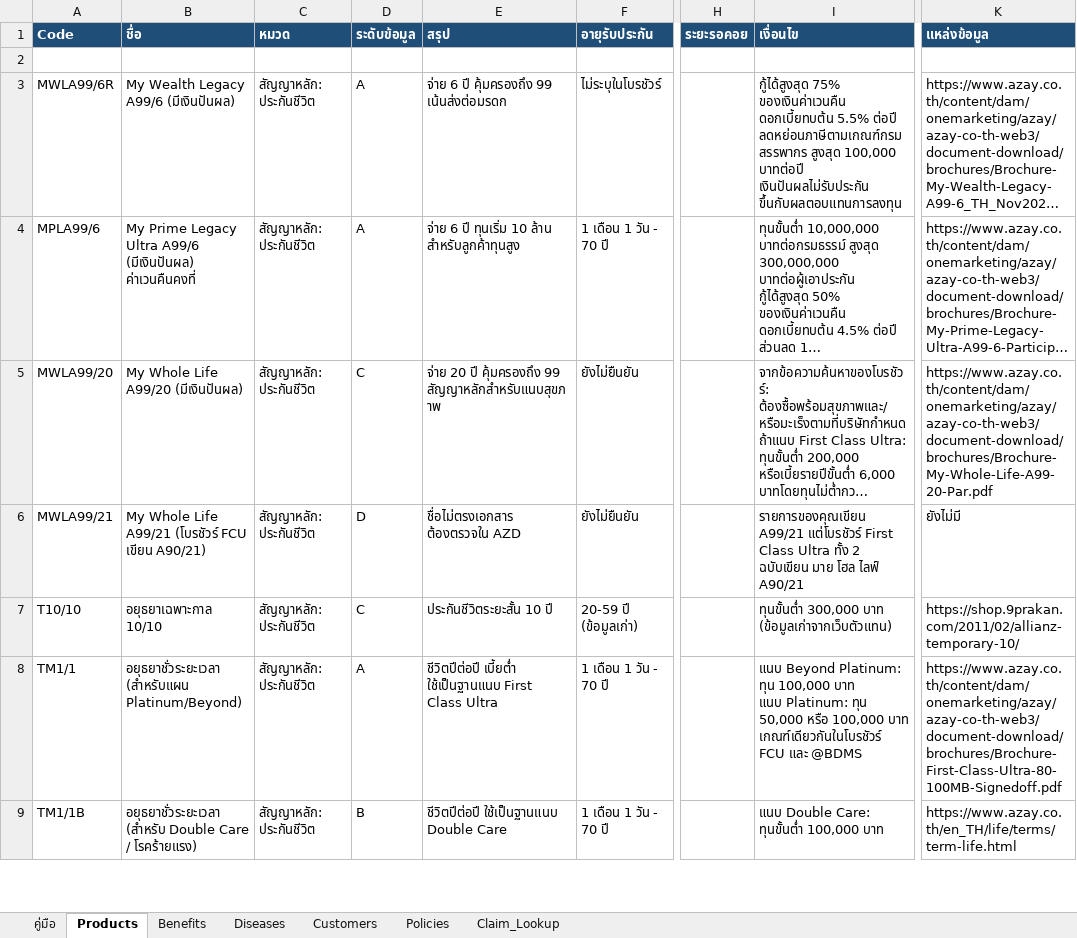
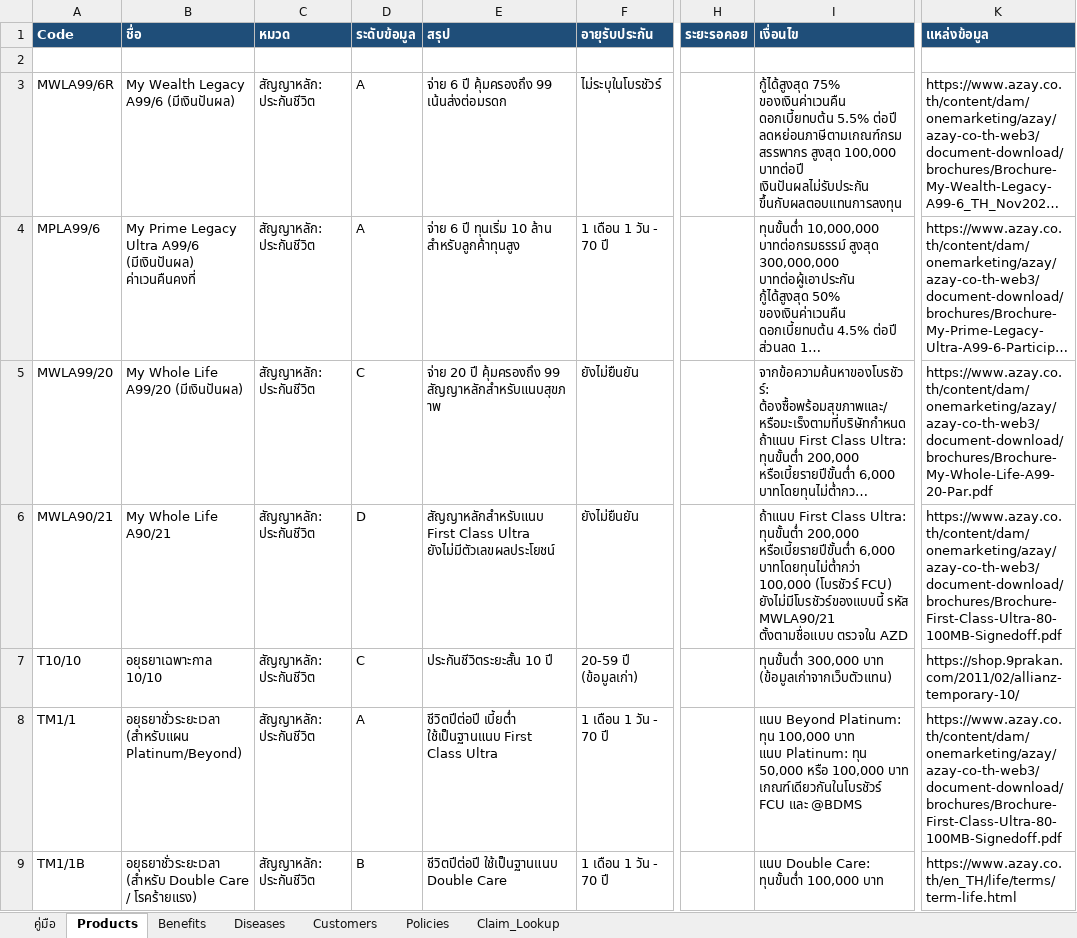
Before and after one commit to pitipume/pitipume-allianz, an Excel workbook: sheet/coverage-template.xlsx, sheet Products, drawn as a sheet; only a part is shown, gaps mark what is left out; long unchanged cells end in …; values as stored, in another font and other column widths than the file's, no borders; ↵ is a line break in a cell; the diff names each change by its address in the sheet, - before the commit and + after, or states it on an @@ line.

Commit message:
fix: MWLA 99/21 to 90/21

```diff
--- a/sheet/coverage-template.xlsx (sheet Products)
+++ b/sheet/coverage-template.xlsx (sheet Products)
-A6 (Code): MWLA99/21
+A6 (Code): MWLA90/21
-B6 (ชื่อ): My Whole Life A99/21 (โบรชัวร์ FCU เขียน A90/21)
+B6 (ชื่อ): My Whole Life A90/21
-E6 (สรุป): ชื่อไม่ตรงเอกสาร ต้องตรวจใน AZD
+E6 (สรุป): สัญญาหลักสำหรับแนบ First Class Ultra ยังไม่มีตัวเลขผลประโยชน์
-I6 (เงื่อนไข): รายการของคุณเขียน A99/21 แต่โบรชัวร์ First Class Ultra ทั้ง 2 ฉบับเขียน มาย โฮล ไลฟ์ A90/21
+I6 (เงื่อนไข): ถ้าแนบ First Class Ultra: ทุนขั้นต่ำ 200,000 หรือเบี้ยรายปีขั้นต่ำ 6,000 บาทโดยทุนไม่ต่ำกว่า 100,000 (โบรชัวร์ FCU) ↵ ยังไม่มีโบรชัวร์ของแบบนี้ รหัส MWLA90/21 ตั้งตามชื่อแบบ ตรวจใน AZD
-K6 (แหล่งข้อมูล): ยังไม่มี
+K6 (แหล่งข้อมูล): https://www.azay.co.th/content/dam/onemarketing/azay/azay-co-th-web3/document-download/brochures/Brochure-First-Class-Ultra-80-100MB-Signedoff.pdf
```
Also changed, not shown: 2 other files.
